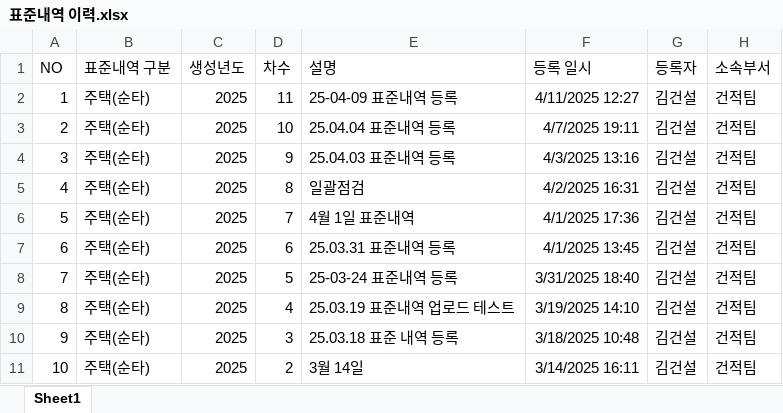
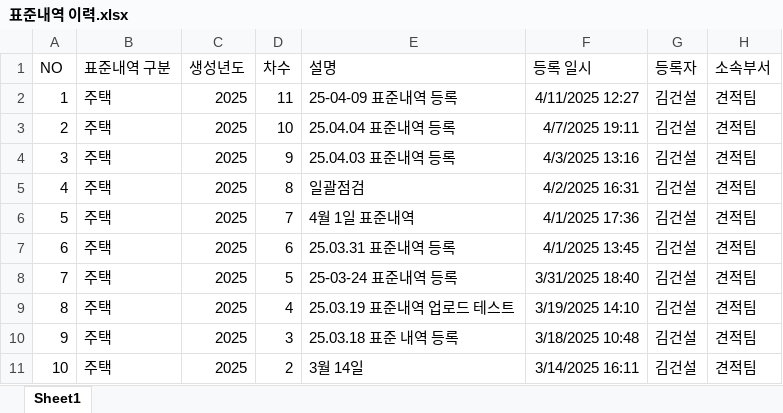
Before and after one commit to lemondegh/enc, an Excel workbook: data/표준내역 이력.xlsx, sheet Sheet1, drawn as a sheet; values as stored, in another font and other column widths than the file's, no borders; the diff names each change by its address in the sheet, - before the commit and + after, or states it on an @@ line.

Commit message:
Add files via upload

```diff
--- a/data/표준내역 이력.xlsx (sheet Sheet1)
+++ b/data/표준내역 이력.xlsx (sheet Sheet1)
-B2:B11 (표준내역 구분): 주택(순타)
+B2:B11 (표준내역 구분): 주택
-H2:H11 (소속부서): 건적팀
+H2:H11 (소속부서): 견적팀
```
